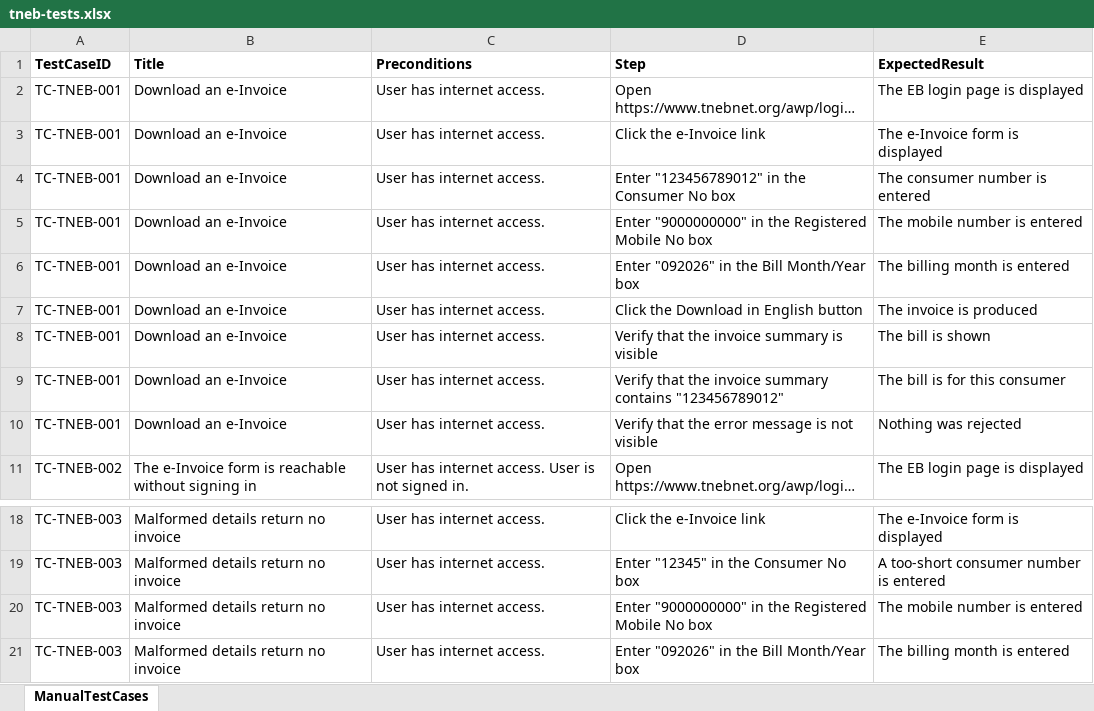
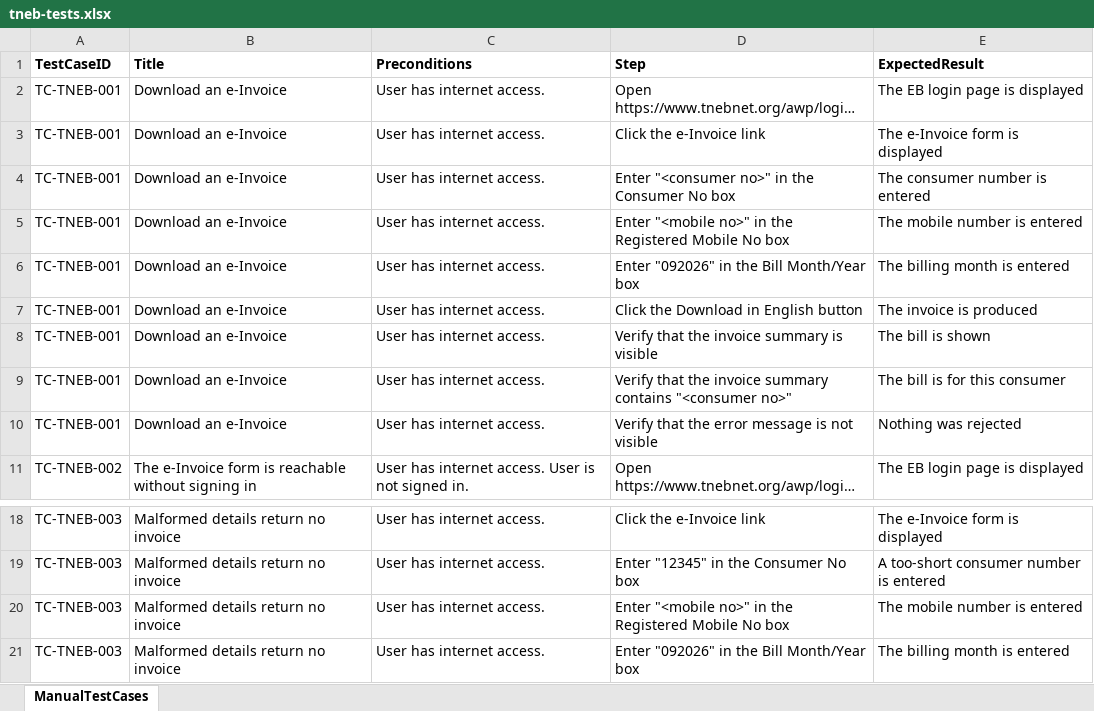
Before and after one commit to PriyadharsiniRK/Practice-Playwright-with-JS, an Excel workbook: input/tneb-tests.xlsx, sheet ManualTestCases, drawn as a sheet; only a part is shown, gaps mark what is left out; long unchanged cells end in …; values as stored, in another font and other column widths than the file's, no borders; the diff names each change by its address in the sheet, - before the commit and + after, or states it on an @@ line.

```diff
--- a/input/tneb-tests.xlsx (sheet ManualTestCases)
+++ b/input/tneb-tests.xlsx (sheet ManualTestCases)
-D4 (Step): Enter "123456789012" in the Consumer No box
+D4 (Step): Enter "<consumer no>" in the Consumer No box
-D5 (Step): Enter "9000000000" in the…
+D5 (Step): Enter "<mobile no>" in the…
-D9 (Step): …summary contains "123456789012"
+D9 (Step): …summary contains "<consumer no>"
-D20 (Step): Enter "9000000000" in the…
+D20 (Step): Enter "<mobile no>" in the…
```
Also changed, not shown: 13 other files.
